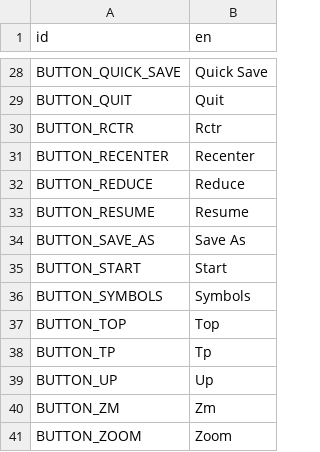
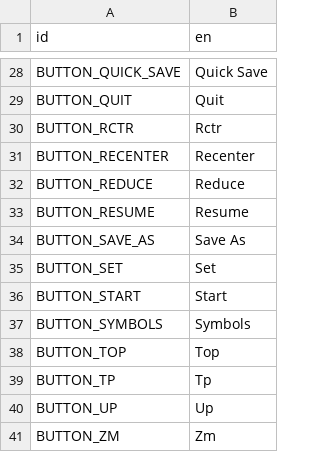
Before and after one commit to ivoyager/ivoyager, a CSV file: data/text/gui_text.csv, drawn as a sheet; only a part is shown, gaps mark what is left out; the shorter side is filled out with more unchanged rows.

```diff
--- a/data/text/gui_text.csv
+++ b/data/text/gui_text.csv
@@ -34,2 +34,3 @@ BUTTON_RESUME,Resume
 BUTTON_SAVE_AS,Save As
+BUTTON_SET,Set
 BUTTON_START,Start
```
Also changed, not shown: data/text/hints_text.csv, 8 other files.
